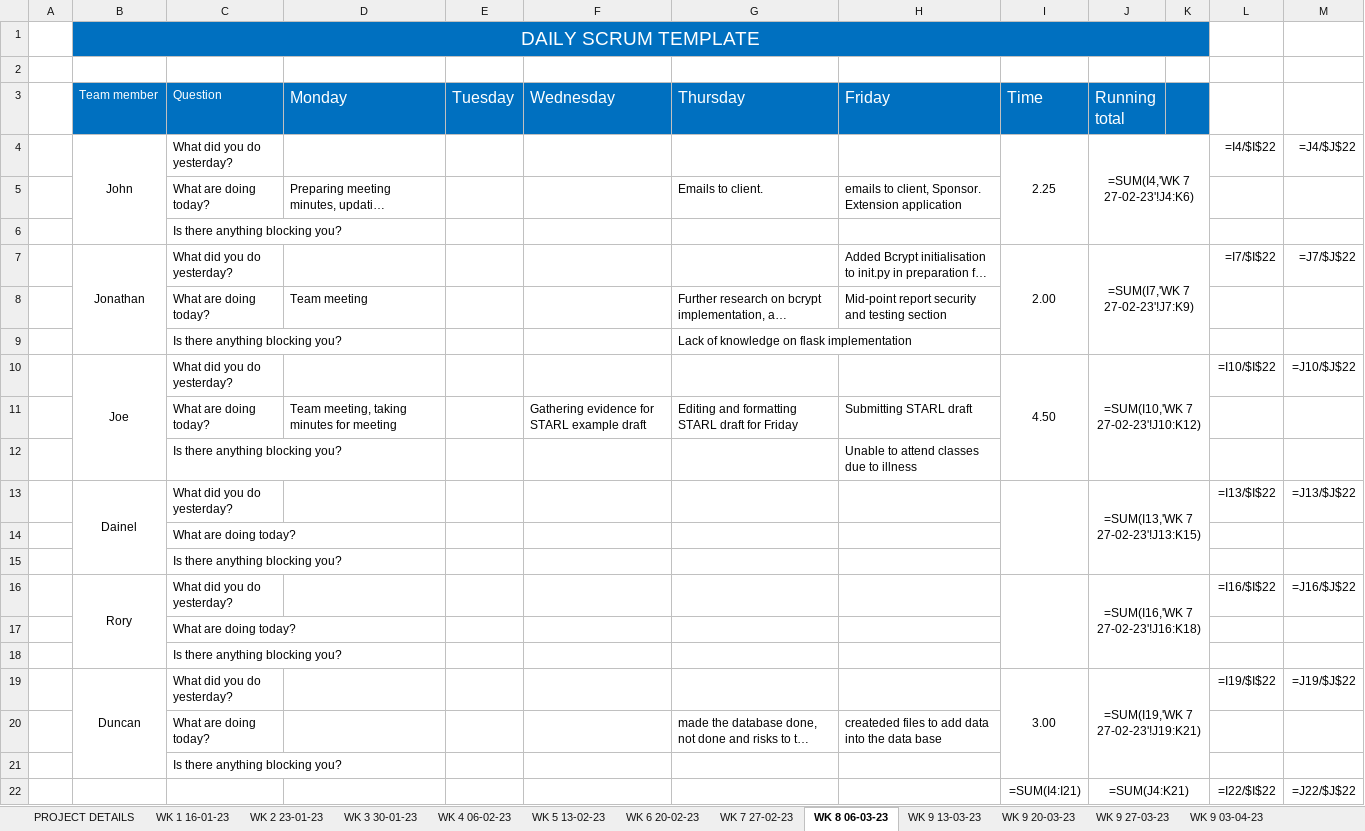
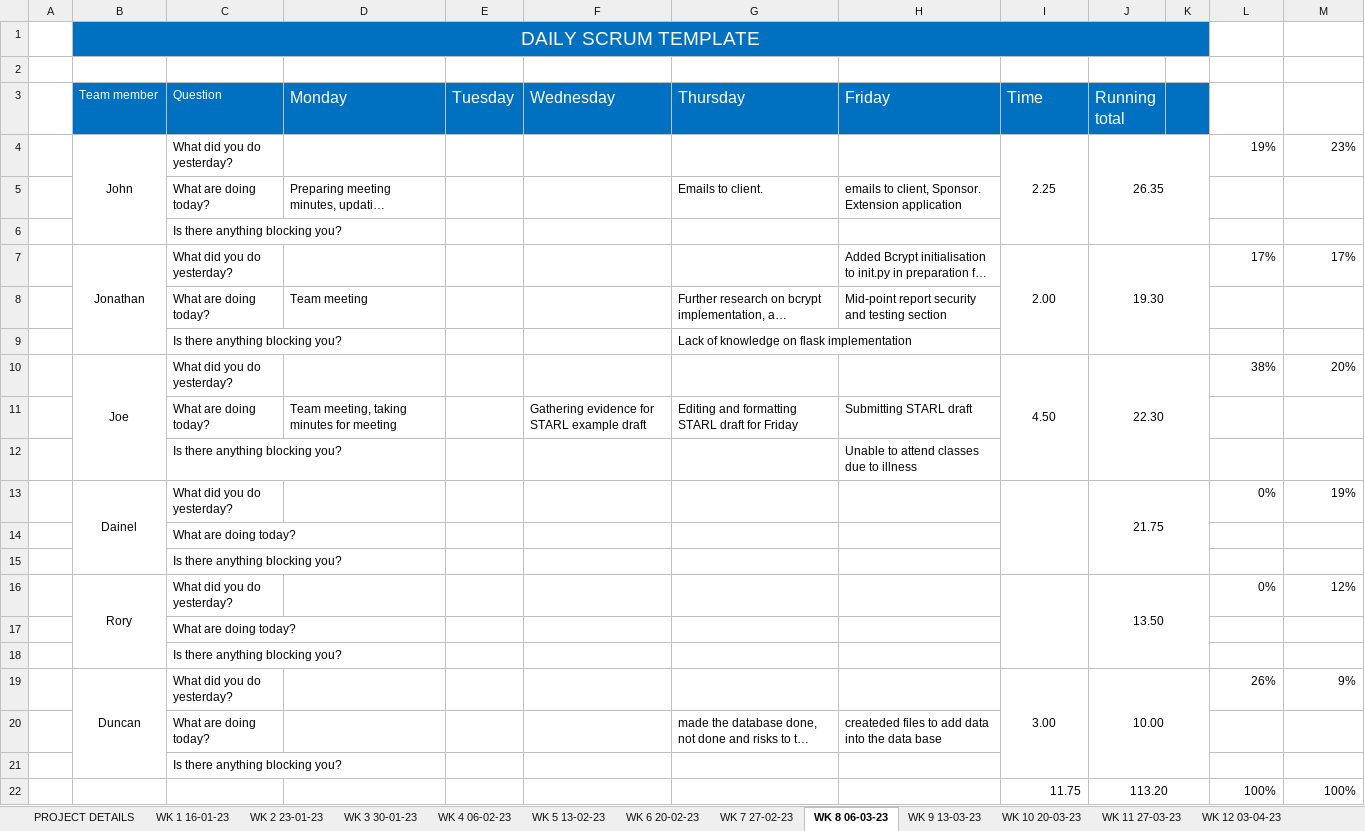
Before and after one commit to JBLACK2889/MENS-SHED-SOC09109, an Excel workbook: Documentation/daily-scrum-meeting.xlsx, sheet WK 8 06-03-23, drawn as a sheet; long unchanged cells end in …; values as stored, in another font and other column widths than the file's, no borders; formulas without a stored value are shown as written; removed rows and columns are numbered as before the commit, all else as after; the diff names each change by its address in the sheet, - before the commit and + after, or states it on an @@ line.

```diff
--- a/Documentation/daily-scrum-meeting.xlsx (sheet WK 8 06-03-23)
+++ b/Documentation/daily-scrum-meeting.xlsx (sheet WK 8 06-03-23)
-sheet tab: WK 9 20-03-23
+sheet tab: WK 10 20-03-23
-sheet tab: WK 9 27-03-23
+sheet tab: WK 11 27-03-23
-sheet tab: WK 9 03-04-23
+sheet tab: WK 12 03-04-23
-J4 (Running total): =SUM(I4,'WK 7 27-02-23'!J4:K6)
+J4 (Running total): 26.35
-L4: =I4/$I$22
+L4: 19%
-M4: =J4/$J$22
+M4: 23%
-J7 (Running total): =SUM(I7,'WK 7 27-02-23'!J7:K9)
+J7 (Running total): 19.30
-L7: =I7/$I$22
+L7: 17%
-M7: =J7/$J$22
+M7: 17%
-J10 (Running total): =SUM(I10,'WK 7 27-02-23'!J10:K12)
+J10 (Running total): 22.30
-L10: =I10/$I$22
+L10: 38%
-M10: =J10/$J$22
+M10: 20%
-row 13:  | Dainel | What did you do yesterday? |  |  |  |  |  |  | =SUM(I13,'WK 7 27-02-23'!J13:K15) |  | =I13/$I$22 | =J13/$J$22
+row 13:  | Dainel | What did you do yesterday? |  |  |  |  |  |  | 21.75 |  | 0% | 19%
-row 16:  | Rory | What did you do yesterday? |  |  |  |  |  |  | =SUM(I16,'WK 7 27-02-23'!J16:K18) |  | =I16/$I$22 | =J16/$J$22
+row 16:  | Rory | What did you do yesterday? |  |  |  |  |  |  | 13.50 |  | 0% | 12%
-J19 (Running total): =SUM(I19,'WK 7 27-02-23'!J19:K21)
+J19 (Running total): 10.00
-L19: =I19/$I$22
+L19: 26%
-M19: =J19/$J$22
+M19: 9%
-row 22:  |  |  |  |  |  |  |  | =SUM(I4:I21) | =SUM(J4:K21) |  | =I22/$I$22 | =J22/$J$22
+row 22:  |  |  |  |  |  |  |  | 11.75 | 113.20 |  | 100% | 100%
```
Also changed, not shown: sheet WK 12 03-04-23, sheet WK 11 27-03-23, sheet WK 10 20-03-23, sheet WK 1 16-01-23, sheet WK 7 27-02-23, sheet WK 3 30-01-23, 5 more sheets, other sheet tabs.
